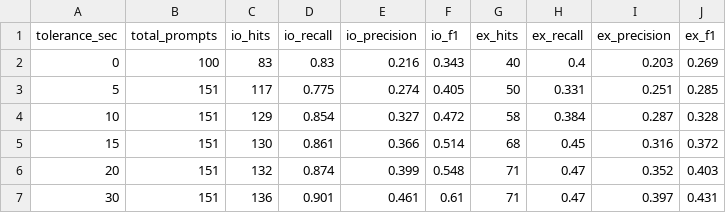
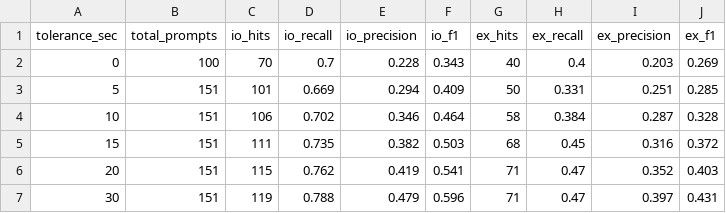
Before and after one commit to WeiWu0115/inside-out-vr-Pilot, a CSV file: outputs/tolerance_results.csv, drawn as a sheet.

```diff
--- a/outputs/tolerance_results.csv
+++ b/outputs/tolerance_results.csv
@@ -1,7 +1,7 @@
 tolerance_sec,total_prompts,io_hits,io_recall,io_precision,io_f1,ex_hits,ex_recall,ex_precision,ex_f1
-0,100,83,0.83,0.216,0.343,40,0.4,0.203,0.269
-5,151,117,0.775,0.274,0.405,50,0.331,0.251,0.285
-10,151,129,0.854,0.327,0.472,58,0.384,0.287,0.328
-15,151,130,0.861,0.366,0.514,68,0.45,0.316,0.372
-20,151,132,0.874,0.399,0.548,71,0.47,0.352,0.403
-30,151,136,0.901,0.461,0.61,71,0.47,0.397,0.431
+0,100,70,0.7,0.228,0.343,40,0.4,0.203,0.269
+5,151,101,0.669,0.294,0.409,50,0.331,0.251,0.285
+10,151,106,0.702,0.346,0.464,58,0.384,0.287,0.328
+15,151,111,0.735,0.382,0.503,68,0.45,0.316,0.372
+20,151,115,0.762,0.419,0.541,71,0.47,0.352,0.403
+30,151,119,0.788,0.479,0.596,71,0.47,0.397,0.431
```
Also changed, not shown: outputs/prompt_detection_detail.csv, 12 other files.
